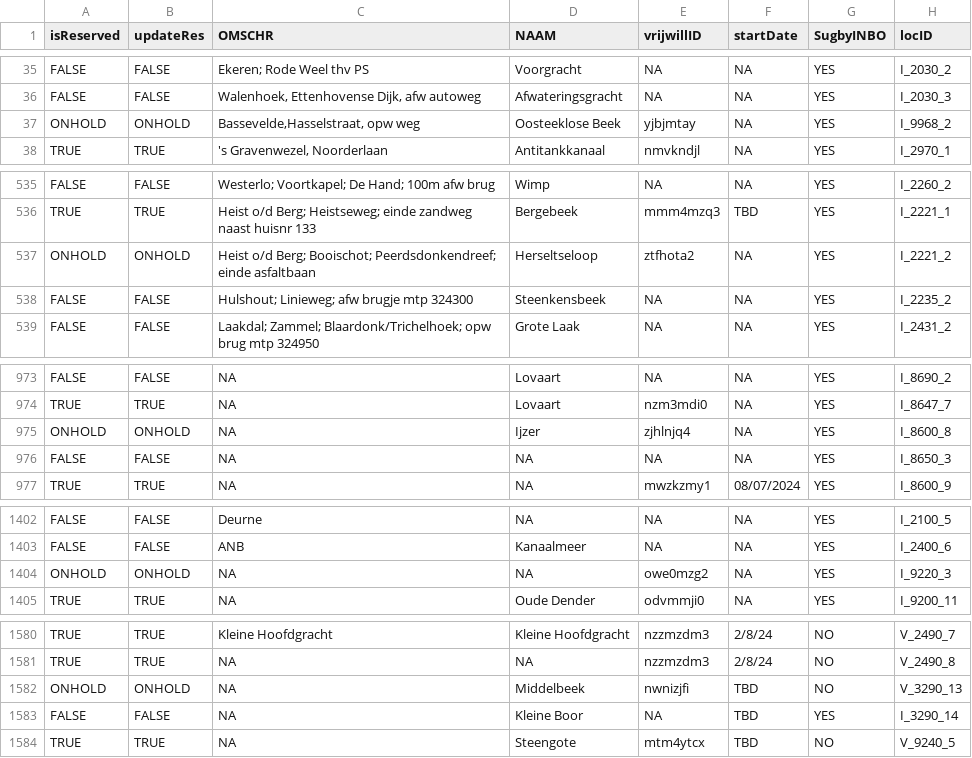
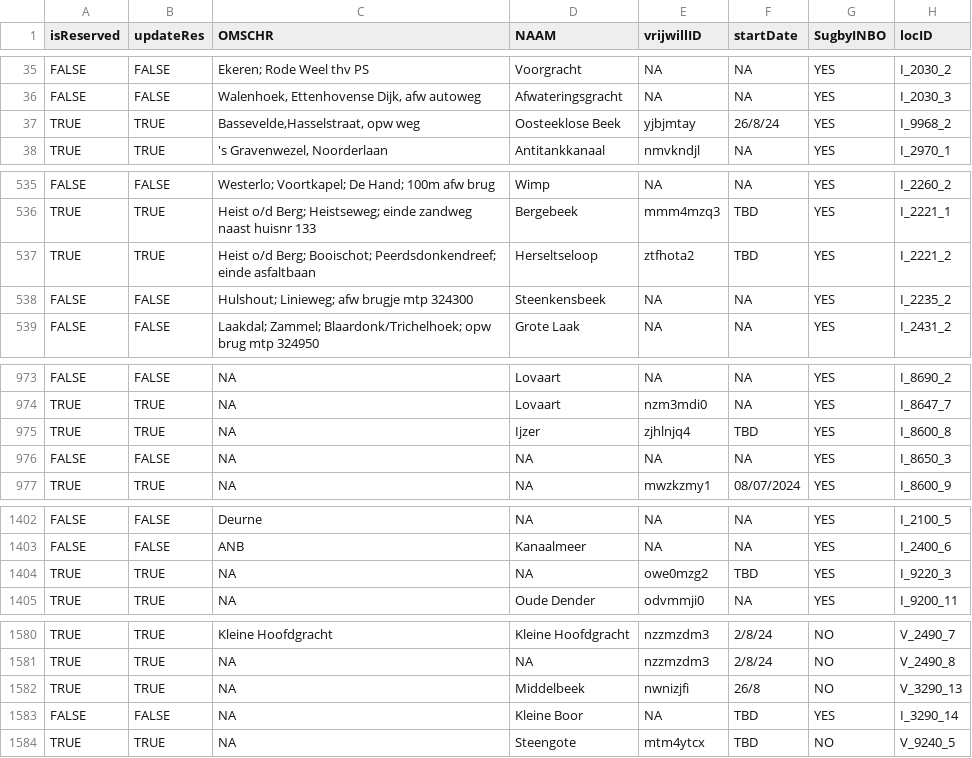
Before and after one commit to inbo/craywatch, a CSV file: assets/localities.csv, drawn as a sheet; only a part is shown, gaps mark what is left out; the diff covers the shown part only; the diff names each change by its address in the sheet, - before the commit and + after, or states it on an @@ line.

```diff
--- a/assets/localities.csv
+++ b/assets/localities.csv
-A37 (isReserved): ONHOLD
+A37 (isReserved): TRUE
-B37 (updateRes): ONHOLD
+B37 (updateRes): TRUE
-F37 (startDate): NA
+F37 (startDate): 26/8/24
-A537 (isReserved): ONHOLD
+A537 (isReserved): TRUE
-B537 (updateRes): ONHOLD
+B537 (updateRes): TRUE
-F537 (startDate): NA
+F537 (startDate): TBD
-A975 (isReserved): ONHOLD
+A975 (isReserved): TRUE
-B975 (updateRes): ONHOLD
+B975 (updateRes): TRUE
-F975 (startDate): NA
+F975 (startDate): TBD
-A1404 (isReserved): ONHOLD
+A1404 (isReserved): TRUE
-B1404 (updateRes): ONHOLD
+B1404 (updateRes): TRUE
-F1404 (startDate): NA
+F1404 (startDate): TBD
-A1582 (isReserved): ONHOLD
+A1582 (isReserved): TRUE
-B1582 (updateRes): ONHOLD
+B1582 (updateRes): TRUE
-F1582 (startDate): TBD
+F1582 (startDate): 26/8
```
Also changed, not shown: 1 added row and 29 edited cells elsewhere in this file.
